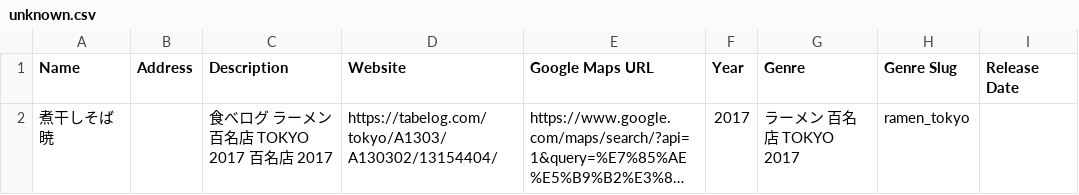
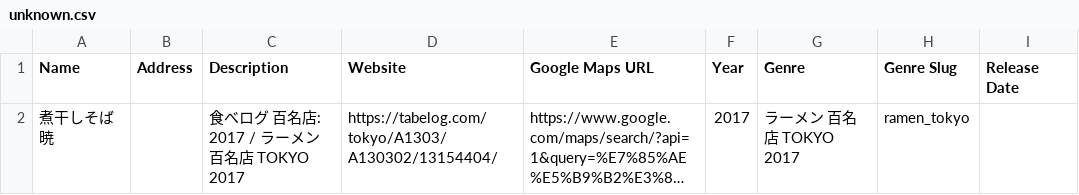
Before and after one commit to Npieju/hyakumeiten-list, a CSV file: data/all_years/by_region/unknown.csv, drawn as a sheet; long unchanged cells end in …; the diff names each change by its address in the sheet, - before the commit and + after, or states it on an @@ line.

Commit message:
deduplicate cross-year aggregate exports

```diff
--- a/data/all_years/by_region/unknown.csv
+++ b/data/all_years/by_region/unknown.csv
-C2 (Description): 食べログ ラーメン 百名店 TOKYO 2017 百名店 2017
+C2 (Description): 食べログ 百名店: 2017 / ラーメン 百名店 TOKYO 2017
```
Also changed, not shown: 8 other files.
